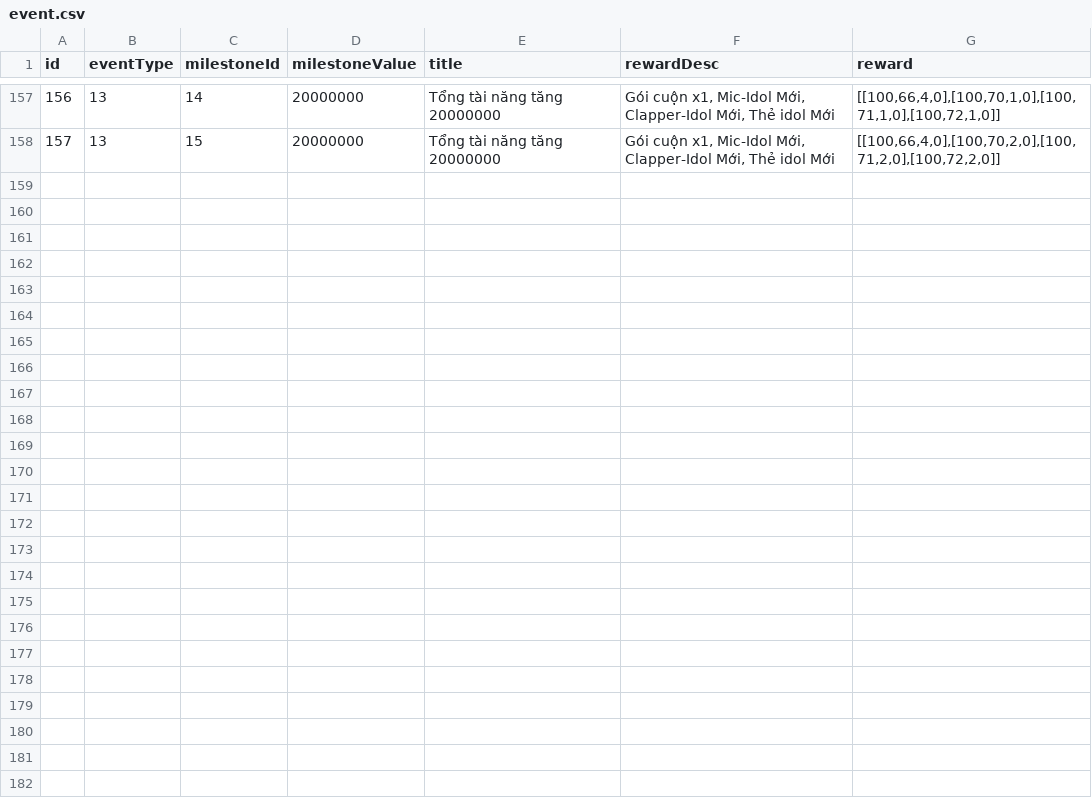
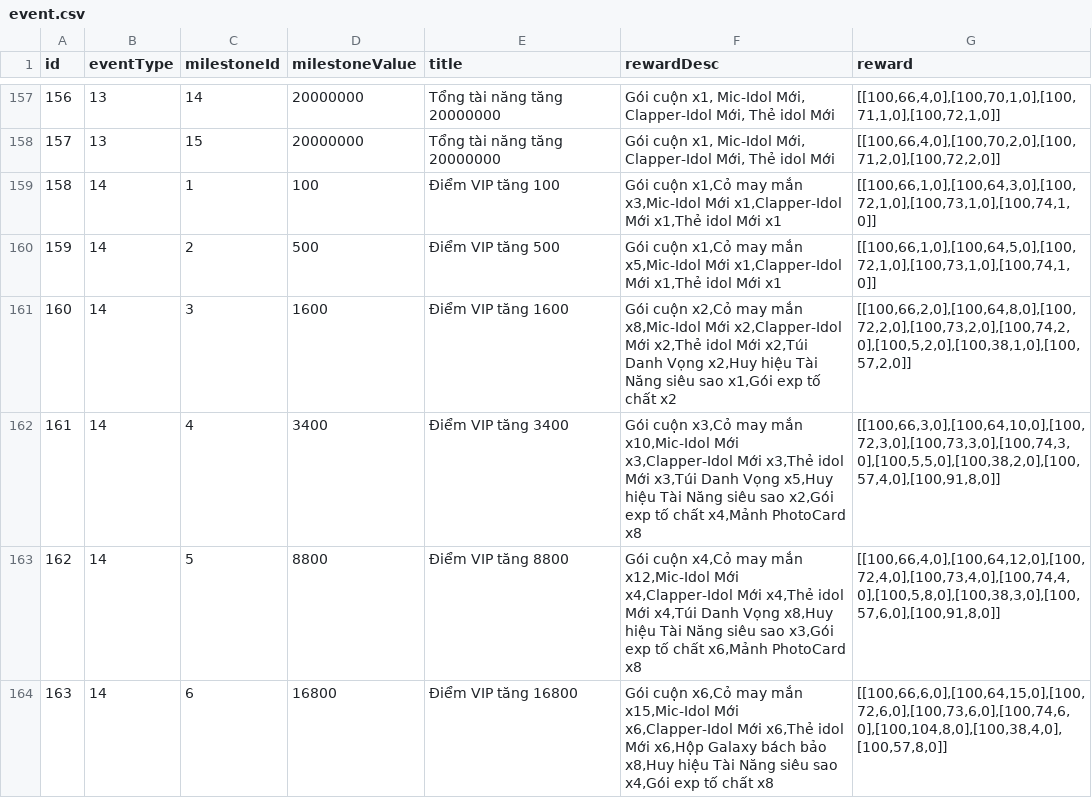
Before and after one commit to ecraftagency/rxheartbeat, a CSV file: data/csv/event.csv, drawn as a sheet; only a part is shown, gaps mark what is left out; the diff covers the shown part only.

```diff
--- a/data/csv/event.csv
+++ b/data/csv/event.csv
@@ -158 +158,7 @@ id,eventType,milestoneId,milestoneValue,title,rewardDesc,reward
 157,13,15,20000000,Tổng tài năng tăng 20000000,"Gói cuộn x1, Mic-Idol Mới, Clapper-Idol Mới, Thẻ idol Mới","[[100,66,4,0],[100,70,2,0],[100,71,2,0],[100,72,2,0]]"
+158,14,1,100,Điểm VIP tăng 100,"Gói cuộn x1,Cỏ may mắn x3,Mic-Idol Mới x1,Clapper-Idol Mới x1,Thẻ idol Mới x1","[[100,66,1,0],[100,64,3,0],[100,72,1,0],[100,73,1,0],[100,74,1,0]]"
+159,14,2,500,Điểm VIP tăng 500,"Gói cuộn x1,Cỏ may mắn x5,Mic-Idol Mới x1,Clapper-Idol Mới x1,Thẻ idol Mới x1","[[100,66,1,0],[100,64,5,0],[100,72,1,0],[100,73,1,0],[100,74,1,0]]"
+160,14,3,1600,Điểm VIP tăng 1600,"Gói cuộn x2,Cỏ may mắn x8,Mic-Idol Mới x2,Clapper-Idol Mới x2,Thẻ idol Mới x2,Túi Danh Vọng x2,Huy hiệu Tài Năng siêu sao x1,Gói exp tố chất x2","[[100,66,2,0],[100,64,8,0],[100,72,2,0],[100,73,2,0],[100,74,2,0],[100,5,2,0],[100,38,1,0],[100,57,2,0]]"
+161,14,4,3400,Điểm VIP tăng 3400,"Gói cuộn x3,Cỏ may mắn x10,Mic-Idol Mới x3,Clapper-Idol Mới x3,Thẻ idol Mới x3,Túi Danh Vọng x5,Huy hiệu Tài Năng siêu sao x2,Gói exp tố chất x4,Mảnh PhotoCard x8","[[100,66,3,0],[100,64,10,0],[100,72,3,0],[100,73,3,0],[100,74,3,0],[100,5,5,0],[100,38,2,0],[100,57,4,0],[100,91,8,0]]"
+162,14,5,8800,Điểm VIP tăng 8800,"Gói cuộn x4,Cỏ may mắn x12,Mic-Idol Mới x4,Clapper-Idol Mới x4,Thẻ idol Mới x4,Túi Danh Vọng x8,Huy hiệu Tài Năng siêu sao x3,Gói exp tố chất x6,Mảnh PhotoCard x8","[[100,66,4,0],[100,64,12,0],[100,72,4,0],[100,73,4,0],[100,74,4,0],[100,5,8,0],[100,38,3,0],[100,57,6,0],[100,91,8,0]]"
+163,14,6,16800,Điểm VIP tăng 16800,"Gói cuộn x6,Cỏ may mắn x15,Mic-Idol Mới x6,Clapper-Idol Mới x6,Thẻ idol Mới x6,Hộp Galaxy bách bảo x8,Huy hiệu Tài Năng siêu sao x4,Gói exp tố chất x8","[[100,66,6,0],[100,64,15,0],[100,72,6,0],[100,73,6,0],[100,74,6,0],[100,104,8,0],[100,38,4,0],[100,57,8,0]]"
```
Also changed, not shown: 6 added rows elsewhere in this file, 5 other files.
